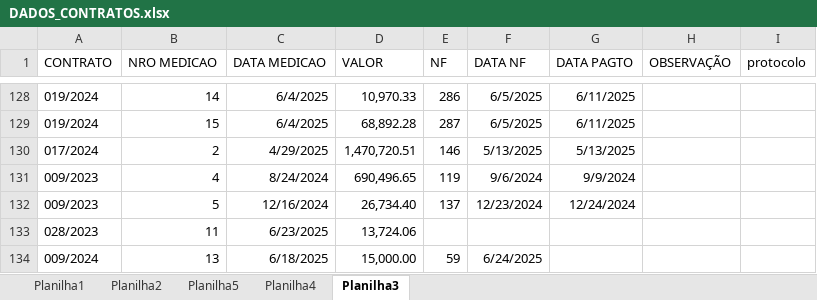
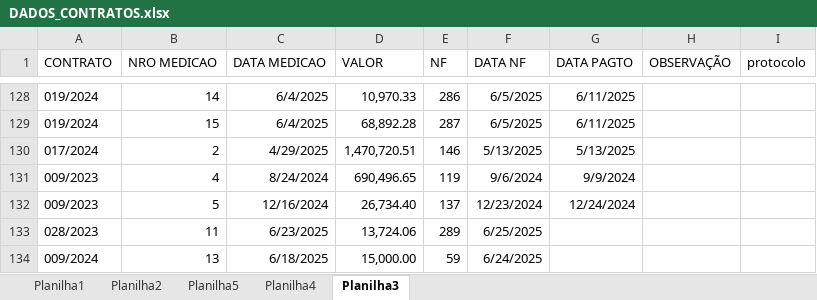
Before and after one commit to brumas2022/patrimonio, an Excel workbook: DADOS_CONTRATOS.xlsx, sheet Planilha3, drawn as a sheet; only a part is shown, gaps mark what is left out; values as stored, in another font and other column widths than the file's, no borders; the diff names each change by its address in the sheet, - before the commit and + after, or states it on an @@ line.

Commit message:
Update DADOS_CONTRATOS.xlsx

```diff
--- a/DADOS_CONTRATOS.xlsx (sheet Planilha3)
+++ b/DADOS_CONTRATOS.xlsx (sheet Planilha3)
-E133 (NF): (empty)
+E133 (NF): 289
-F133 (DATA NF): (empty)
+F133 (DATA NF): 6/25/2025
```
